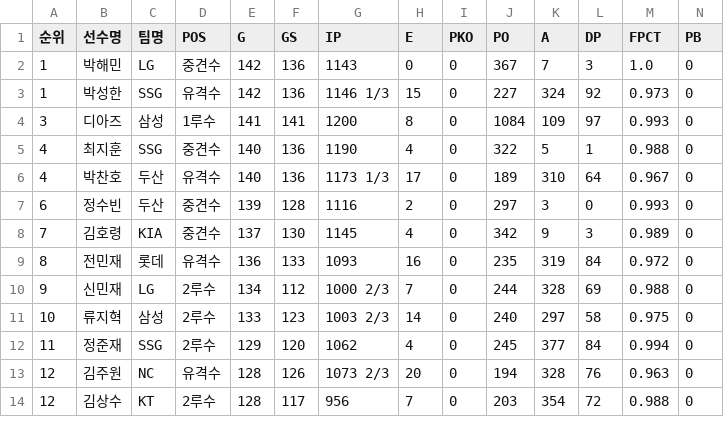
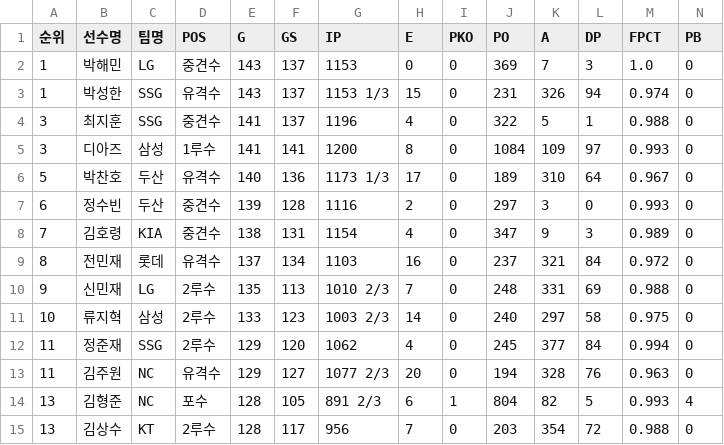
Before and after one commit to yruserious/kbo-fangraphs-v4, a CSV file: data_raw/2026_kbo_official/defense_basic.csv, drawn as a sheet; only a part is shown; removed rows and columns are numbered as before the commit, all else as after; rows hold the shown columns only; the diff covers the shown part only; the diff names each change by its address in the sheet, - before the commit and + after, or states it on an @@ line.

```diff
--- a/data_raw/2026_kbo_official/defense_basic.csv
+++ b/data_raw/2026_kbo_official/defense_basic.csv
-E2:E3 (G): 142
+E2:E3 (G): 143
-F2:F3 (GS): 136
+F2:F3 (GS): 137
-G2 (IP): 1143
+G2 (IP): 1153
-J2 (PO): 367
+J2 (PO): 369
-G3 (IP): 1146 1/3
+G3 (IP): 1153 1/3
-J3 (PO): 227
+J3 (PO): 231
-K3 (A): 324
+K3 (A): 326
-L3 (DP): 92
+L3 (DP): 94
-M3 (FPCT): 0.973
+M3 (FPCT): 0.974
+row 4: 3 | 최지훈 | SSG | 중견수 | 141 | 137 | 1196 | 4 | 0 | 322 | 5 | 1 | 0.988 | 0
-row 5: 4 | 최지훈 | SSG | 중견수 | 140 | 136 | 1190 | 4 | 0 | 322 | 5 | 1 | 0.988 | 0
-A6 (순위): 4
+A6 (순위): 5
-E8 (G): 137
+E8 (G): 138
-F8 (GS): 130
+F8 (GS): 131
-G8 (IP): 1145
+G8 (IP): 1154
-J8 (PO): 342
+J8 (PO): 347
-E9 (G): 136
+E9 (G): 137
-F9 (GS): 133
+F9 (GS): 134
-G9 (IP): 1093
+G9 (IP): 1103
-J9 (PO): 235
+J9 (PO): 237
-K9 (A): 319
+K9 (A): 321
-E10 (G): 134
+E10 (G): 135
-F10 (GS): 112
+F10 (GS): 113
-G10 (IP): 1000 2/3
+G10 (IP): 1010 2/3
-J10 (PO): 244
+J10 (PO): 248
-K10 (A): 328
+K10 (A): 331
-A13 (순위): 12
+A13 (순위): 11
-E13 (G): 128
+E13 (G): 129
-F13 (GS): 126
+F13 (GS): 127
-G13 (IP): 1073 2/3
+G13 (IP): 1077 2/3
+row 14: 13 | 김형준 | NC | 포수 | 128 | 105 | 891 2/3 | 6 | 1 | 804 | 82 | 5 | 0.993 | 4
-A15 (순위): 12
+A15 (순위): 13
```
Also changed, not shown: 1 added row, 2 removed rows and 38 edited cells elsewhere in this file, data_raw/2026_kbo_official/hitter_basic1.csv, data_raw/2026_kbo_official/hitter_basic2.csv, 2 other files.
